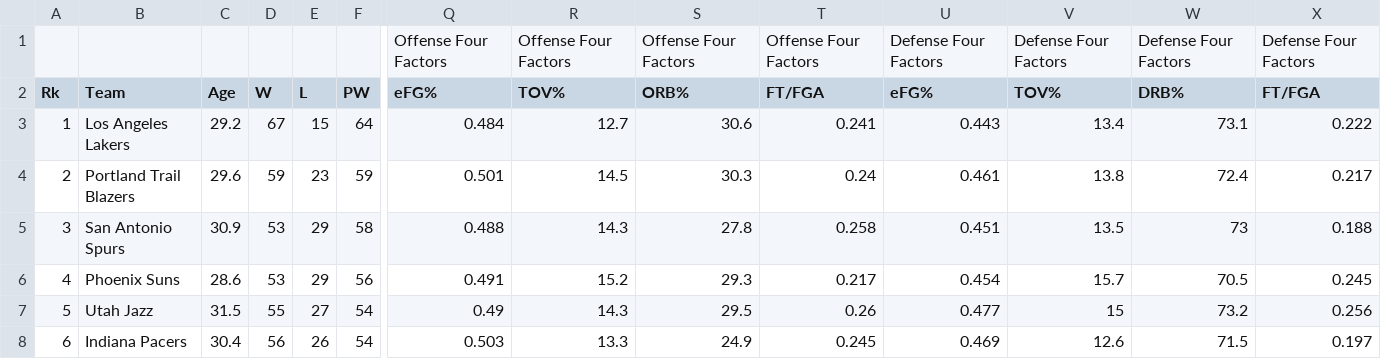
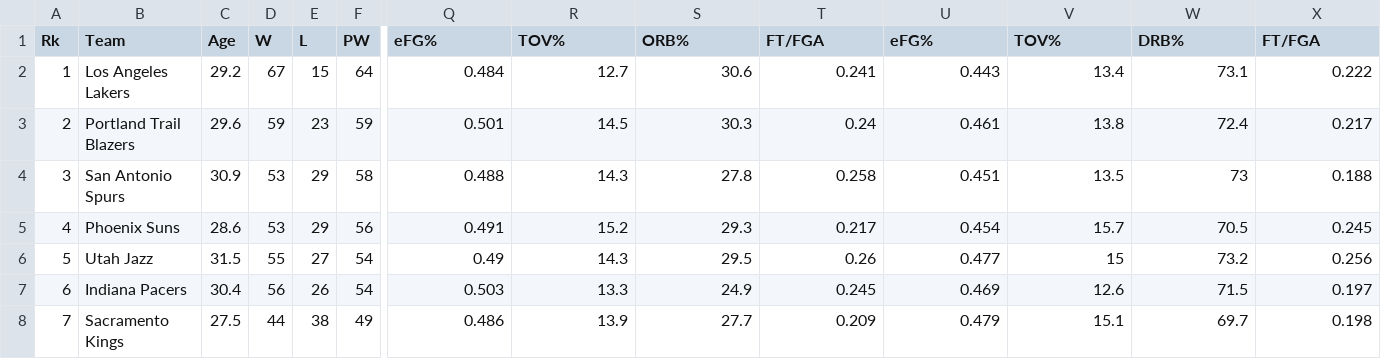
Before and after one commit to nadavo/NBAMachineLearningProject, a CSV file: data/2000B.csv, drawn as a sheet; only a part is shown, gaps mark what is left out; the shorter side is filled out with more unchanged rows; rows hold the shown columns only; the diff names each change by its address in the sheet, - before the commit and + after, or states it on an @@ line.

Commit message:
add new datasets

```diff
--- a/data/2000B.csv
+++ b/data/2000B.csv
-row 1:  |  |  |  |  |  | Offense Four Factors | Offense Four Factors | Offense Four Factors | Offense Four Factors | Defense Four Factors | Defense Four Factors | Defense Four Factors | Defense Four Factors
```
Also changed, not shown: data/2001B.csv, data/2002B.csv, 15 other files.
